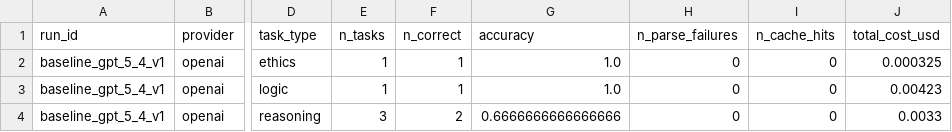
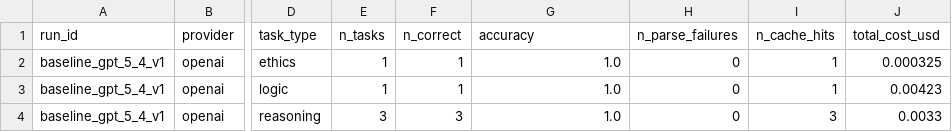
Before and after one commit to endilaz/nontrivial, a CSV file: data/results/baseline_gpt_5_4_v1.baseline_accuracy_by_task_type.csv, drawn as a sheet; only a part is shown, gaps mark what is left out; the diff names each change by its address in the sheet, - before the commit and + after, or states it on an @@ line.

```diff
--- a/data/results/baseline_gpt_5_4_v1.baseline_accuracy_by_task_type.csv
+++ b/data/results/baseline_gpt_5_4_v1.baseline_accuracy_by_task_type.csv
-I2:I3 (n_cache_hits): 0
+I2:I3 (n_cache_hits): 1
-F4 (n_correct): 2
+F4 (n_correct): 3
-G4 (accuracy): 0.6666666666666666
+G4 (accuracy): 1.0
-I4 (n_cache_hits): 0
+I4 (n_cache_hits): 3
```
Also changed, not shown: data/results/baseline_accuracy_summary.csv, data/results/baseline_deepseek_v4_flash_v1.baseline_accuracy_by_task_type.csv, 19 other files.
